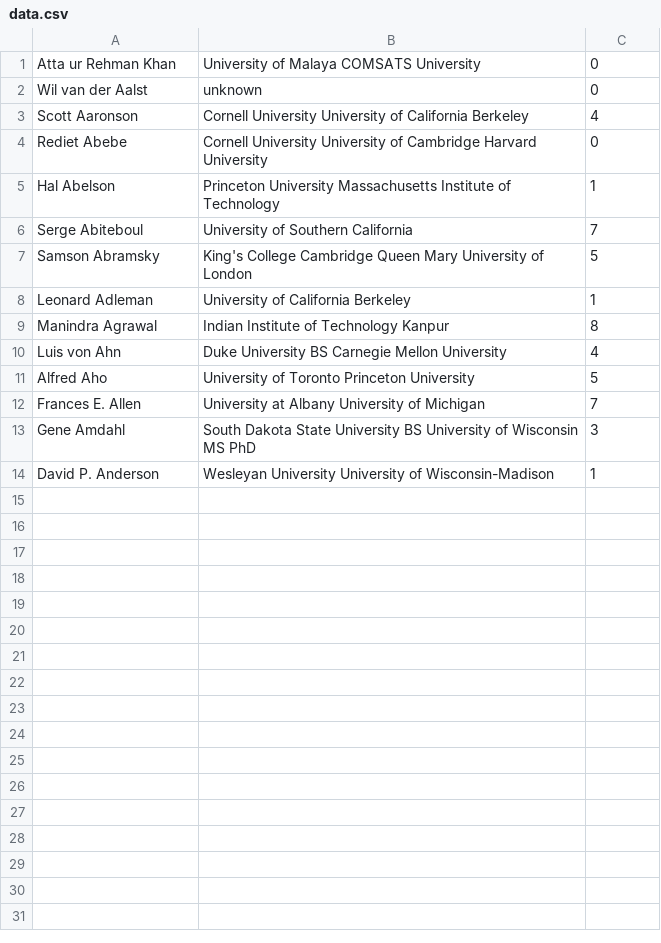
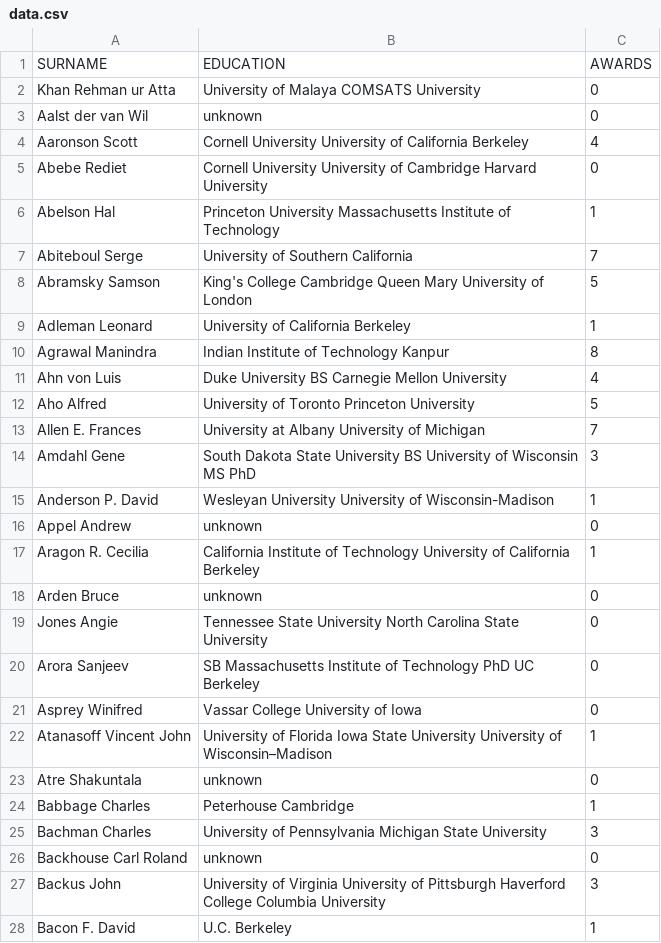
Before and after one commit to christinasamara/ChordMaster, a CSV file: data.csv, drawn as a sheet; only a part is shown; the diff covers the shown part only.

Commit message:
lsh into education for chord 29/12/23

```diff
--- a/data.csv
+++ b/data.csv
@@ -1,14 +1,28 @@
-Atta ur Rehman Khan,University of Malaya COMSATS University,0
-Wil van der Aalst,unknown,0
-Scott Aaronson,Cornell University University of California Berkeley,4
-Rediet Abebe,Cornell University University of Cambridge Harvard University,0
-Hal Abelson,Princeton University Massachusetts Institute of Technology,1
-Serge Abiteboul,University of Southern California,7
-Samson Abramsky,King's College Cambridge Queen Mary University of London,5
-Leonard Adleman,University of California Berkeley,1
-Manindra Agrawal,Indian Institute of Technology Kanpur,8
-Luis von Ahn,Duke University BS Carnegie Mellon University,4
-Alfred Aho,University of Toronto Princeton University,5
-Frances E. Allen,University at Albany University of Michigan,7
-Gene Amdahl,South Dakota State University BS University of Wisconsin MS PhD,3
-David P. Anderson,Wesleyan University University of Wisconsin-Madison,1
+SURNAME,EDUCATION,AWARDS
+Khan Rehman ur Atta,University of Malaya COMSATS University,0
+Aalst der van Wil,unknown,0
+Aaronson Scott,Cornell University University of California Berkeley,4
+Abebe Rediet,Cornell University University of Cambridge Harvard University,0
+Abelson Hal,Princeton University Massachusetts Institute of Technology,1
+Abiteboul Serge,University of Southern California,7
+Abramsky Samson,King's College Cambridge Queen Mary University of London,5
+Adleman Leonard,University of California Berkeley,1
+Agrawal Manindra,Indian Institute of Technology Kanpur,8
+Ahn von Luis,Duke University BS Carnegie Mellon University,4
+Aho Alfred,University of Toronto Princeton University,5
+Allen E. Frances,University at Albany University of Michigan,7
+Amdahl Gene,South Dakota State University BS University of Wisconsin MS PhD,3
+Anderson P. David,Wesleyan University University of Wisconsin-Madison,1
+Appel Andrew,unknown,0
+Aragon R. Cecilia,California Institute of Technology University of California Berkeley,1
+Arden Bruce,unknown,0
+Jones Angie,Tennessee State University North Carolina State University ,0
+Arora Sanjeev,SB Massachusetts Institute of Technology PhD UC Berkeley,0
+Asprey Winifred,Vassar College University of Iowa,0
+Atanasoff Vincent John,University of Florida Iowa State University University of Wisconsin–Madison,1
+Atre Shakuntala,unknown,0
+Babbage Charles,Peterhouse Cambridge,1
+Bachman Charles,University of Pennsylvania Michigan State University,3
+Backhouse Carl Roland,unknown,0
+Backus John,University of Virginia University of Pittsburgh Haverford College Columbia University,3
+Bacon F. David,U.C. Berkeley,1
```
Also changed, not shown: 30 added rows elsewhere in this file, 8 other files.
